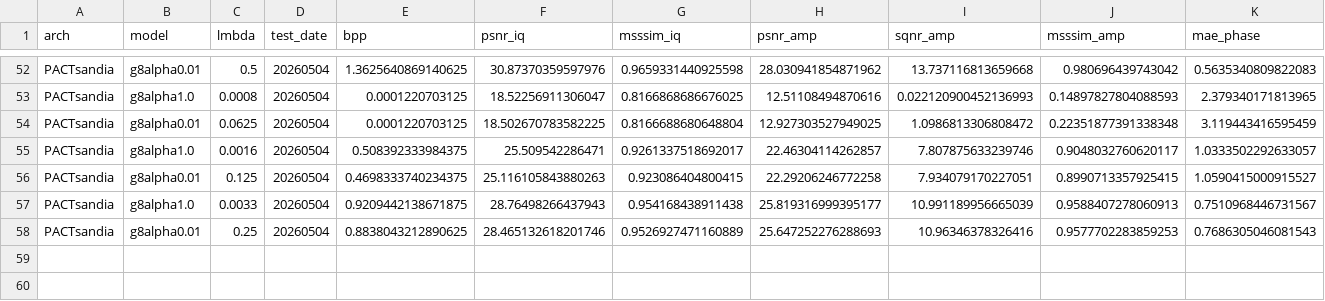
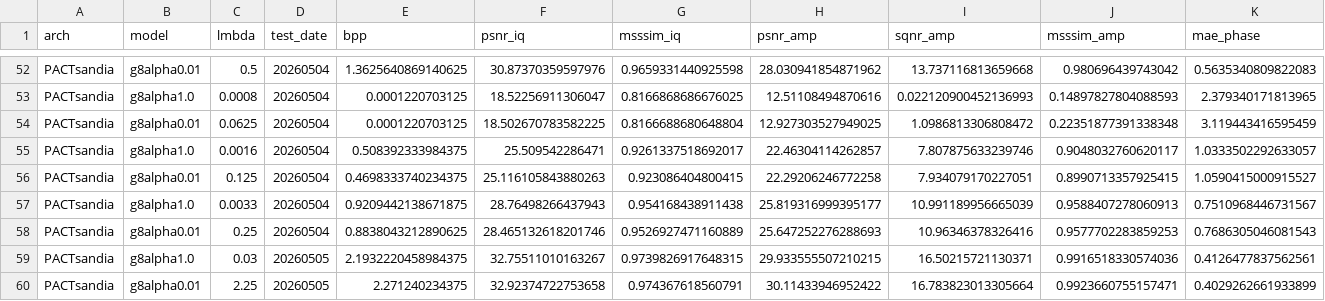
Before and after one commit to zb-umkc/PACT, a CSV file: results_highres.csv, drawn as a sheet; only a part is shown, gaps mark what is left out; rows hold the shown columns only; the diff names each change by its address in the sheet, - before the commit and + after, or states it on an @@ line.

```diff
--- a/results_highres.csv
+++ b/results_highres.csv
+row 59: PACTsandia | g8alpha1.0 | 0.03 | 20260505 | 2.1932220458984375 | 32.75511010163267 | 0.9739826917648315 | 29.933555507210215 | 16.50215721130371 | 0.9916518330574036 | 0.4126477837562561
+row 60: PACTsandia | g8alpha0.01 | 2.25 | 20260505 | 2.271240234375 | 32.92374722753658 | 0.974367618560791 | 30.11433946952422 | 16.783823013305664 | 0.9923660755157471 | 0.4029262661933899
```
Also changed, not shown: results_full.csv, 3 other files.
